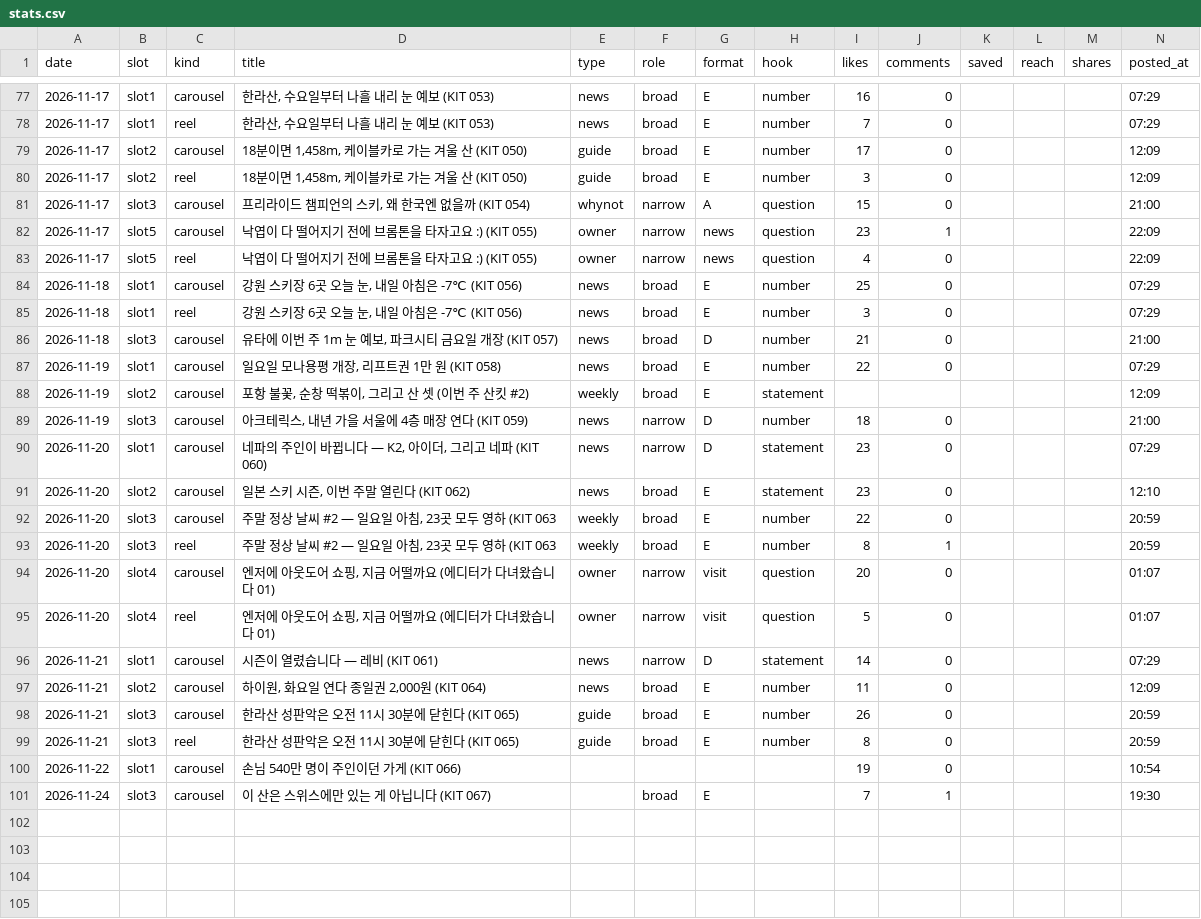
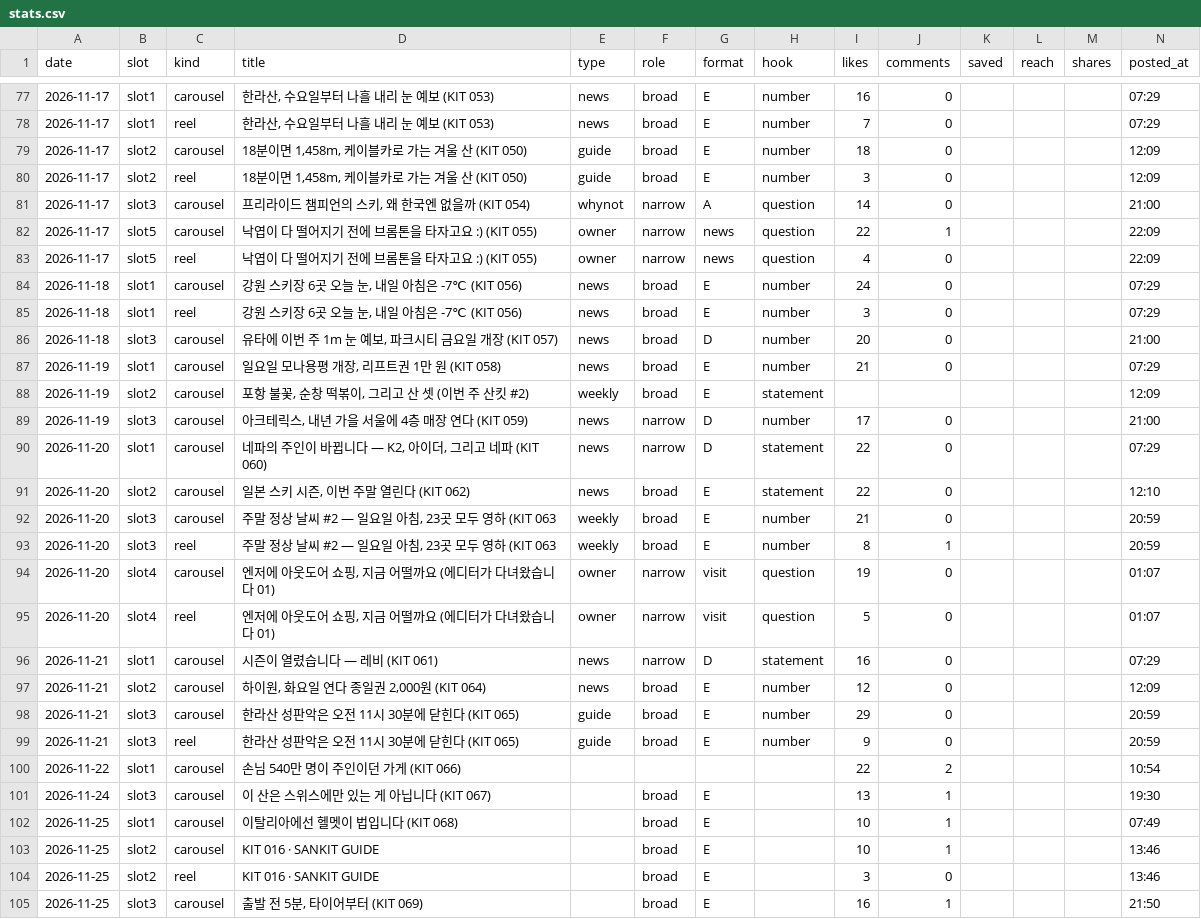
Before and after one commit to wonjoolee/sankit-media, a CSV file: pipeline/stats.csv, drawn as a sheet; only a part is shown, gaps mark what is left out; the diff covers the shown part only.

Commit message:
posted 2026-11-27-1212

```diff
--- a/pipeline/stats.csv
+++ b/pipeline/stats.csv
@@ -78,24 +78,28 @@ date,slot,kind,title,type,role,format,hook,likes,comments,saved,reach,shares,pos
 2026-11-17,slot1,reel,"한라산, 수요일부터 나흘 내리 눈 예보 (KIT 053)",news,broad,E,number,7,0,,,,07:29
-2026-11-17,slot2,carousel,"18분이면 1,458m, 케이블카로 가는 겨울 산 (KIT 050)",guide,broad,E,number,17,0,,,,12:09
+2026-11-17,slot2,carousel,"18분이면 1,458m, 케이블카로 가는 겨울 산 (KIT 050)",guide,broad,E,number,18,0,,,,12:09
 2026-11-17,slot2,reel,"18분이면 1,458m, 케이블카로 가는 겨울 산 (KIT 050)",guide,broad,E,number,3,0,,,,12:09
-2026-11-17,slot3,carousel,"프리라이드 챔피언의 스키, 왜 한국엔 없을까 (KIT 054)",whynot,narrow,A,question,15,0,,,,21:00
-2026-11-17,slot5,carousel,낙엽이 다 떨어지기 전에 브롬톤을 타자고요 :) (KIT 055),owner,narrow,news,question,23,1,,,,22:09
+2026-11-17,slot3,carousel,"프리라이드 챔피언의 스키, 왜 한국엔 없을까 (KIT 054)",whynot,narrow,A,question,14,0,,,,21:00
+2026-11-17,slot5,carousel,낙엽이 다 떨어지기 전에 브롬톤을 타자고요 :) (KIT 055),owner,narrow,news,question,22,1,,,,22:09
 2026-11-17,slot5,reel,낙엽이 다 떨어지기 전에 브롬톤을 타자고요 :) (KIT 055),owner,narrow,news,question,4,0,,,,22:09
-2026-11-18,slot1,carousel,"강원 스키장 6곳 오늘 눈, 내일 아침은 -7℃ (KIT 056)",news,broad,E,number,25,0,,,,07:29
+2026-11-18,slot1,carousel,"강원 스키장 6곳 오늘 눈, 내일 아침은 -7℃ (KIT 056)",news,broad,E,number,24,0,,,,07:29
 2026-11-18,slot1,reel,"강원 스키장 6곳 오늘 눈, 내일 아침은 -7℃ (KIT 056)",news,broad,E,number,3,0,,,,07:29
-2026-11-18,slot3,carousel,"유타에 이번 주 1m 눈 예보, 파크시티 금요일 개장 (KIT 057)",news,broad,D,number,21,0,,,,21:00
-2026-11-19,slot1,carousel,"일요일 모나용평 개장, 리프트권 1만 원 (KIT 058)",news,broad,E,number,22,0,,,,07:29
+2026-11-18,slot3,carousel,"유타에 이번 주 1m 눈 예보, 파크시티 금요일 개장 (KIT 057)",news,broad,D,number,20,0,,,,21:00
+2026-11-19,slot1,carousel,"일요일 모나용평 개장, 리프트권 1만 원 (KIT 058)",news,broad,E,number,21,0,,,,07:29
 2026-11-19,slot2,carousel,"포항 불꽃, 순창 떡볶이, 그리고 산 셋 (이번 주 산킷 #2)",weekly,broad,E,statement,,,,,,12:09
-2026-11-19,slot3,carousel,"아크테릭스, 내년 가을 서울에 4층 매장 연다 (KIT 059)",news,narrow,D,number,18,0,,,,21:00
-2026-11-20,slot1,carousel,"네파의 주인이 바뀝니다 — K2, 아이더, 그리고 네파 (KIT 060)",news,narrow,D,statement,23,0,,,,07:29
-2026-11-20,slot2,carousel,"일본 스키 시즌, 이번 주말 열린다 (KIT 062)",news,broad,E,statement,23,0,,,,12:10
-2026-11-20,slot3,carousel,"주말 정상 날씨 #2 — 일요일 아침, 23곳 모두 영하 (KIT 063",weekly,broad,E,number,22,0,,,,20:59
+2026-11-19,slot3,carousel,"아크테릭스, 내년 가을 서울에 4층 매장 연다 (KIT 059)",news,narrow,D,number,17,0,,,,21:00
+2026-11-20,slot1,carousel,"네파의 주인이 바뀝니다 — K2, 아이더, 그리고 네파 (KIT 060)",news,narrow,D,statement,22,0,,,,07:29
+2026-11-20,slot2,carousel,"일본 스키 시즌, 이번 주말 열린다 (KIT 062)",news,broad,E,statement,22,0,,,,12:10
+2026-11-20,slot3,carousel,"주말 정상 날씨 #2 — 일요일 아침, 23곳 모두 영하 (KIT 063",weekly,broad,E,number,21,0,,,,20:59
 2026-11-20,slot3,reel,"주말 정상 날씨 #2 — 일요일 아침, 23곳 모두 영하 (KIT 063",weekly,broad,E,number,8,1,,,,20:59
-2026-11-20,slot4,carousel,"엔저에 아웃도어 쇼핑, 지금 어떨까요 (에디터가 다녀왔습니다 01)",owner,narrow,visit,question,20,0,,,,01:07
+2026-11-20,slot4,carousel,"엔저에 아웃도어 쇼핑, 지금 어떨까요 (에디터가 다녀왔습니다 01)",owner,narrow,visit,question,19,0,,,,01:07
 2026-11-20,slot4,reel,"엔저에 아웃도어 쇼핑, 지금 어떨까요 (에디터가 다녀왔습니다 01)",owner,narrow,visit,question,5,0,,,,01:07
-2026-11-21,slot1,carousel,시즌이 열렸습니다 — 레비 (KIT 061),news,narrow,D,statement,14,0,,,,07:29
-2026-11-21,slot2,carousel,"하이원, 화요일 연다 종일권 2,000원 (KIT 064)",news,broad,E,number,11,0,,,,12:09
-2026-11-21,slot3,carousel,한라산 성판악은 오전 11시 30분에 닫힌다 (KIT 065),guide,broad,E,number,26,0,,,,20:59
-2026-11-21,slot3,reel,한라산 성판악은 오전 11시 30분에 닫힌다 (KIT 065),guide,broad,E,number,8,0,,,,20:59
-2026-11-22,slot1,carousel,손님 540만 명이 주인이던 가게 (KIT 066),,,,,19,0,,,,10:54
-2026-11-24,slot3,carousel,이 산은 스위스에만 있는 게 아닙니다 (KIT 067),,broad,E,,7,1,,,,19:30
+2026-11-21,slot1,carousel,시즌이 열렸습니다 — 레비 (KIT 061),news,narrow,D,statement,16,0,,,,07:29
+2026-11-21,slot2,carousel,"하이원, 화요일 연다 종일권 2,000원 (KIT 064)",news,broad,E,number,12,0,,,,12:09
+2026-11-21,slot3,carousel,한라산 성판악은 오전 11시 30분에 닫힌다 (KIT 065),guide,broad,E,number,29,0,,,,20:59
+2026-11-21,slot3,reel,한라산 성판악은 오전 11시 30분에 닫힌다 (KIT 065),guide,broad,E,number,9,0,,,,20:59
+2026-11-22,slot1,carousel,손님 540만 명이 주인이던 가게 (KIT 066),,,,,22,2,,,,10:54
+2026-11-24,slot3,carousel,이 산은 스위스에만 있는 게 아닙니다 (KIT 067),,broad,E,,13,1,,,,19:30
+2026-11-25,slot1,carousel,이탈리아에선 헬멧이 법입니다 (KIT 068),,broad,E,,10,1,,,,07:49
+2026-11-25,slot2,carousel,KIT 016 · SANKIT GUIDE,,broad,E,,10,1,,,,13:46
+2026-11-25,slot2,reel,KIT 016 · SANKIT GUIDE,,broad,E,,3,0,,,,13:46
+2026-11-25,slot3,carousel,"출발 전 5분, 타이어부터 (KIT 069)",,broad,E,,16,1,,,,21:50
```
Also changed, not shown: 12 added rows and 21 edited cells elsewhere in this file, 2 other files.
